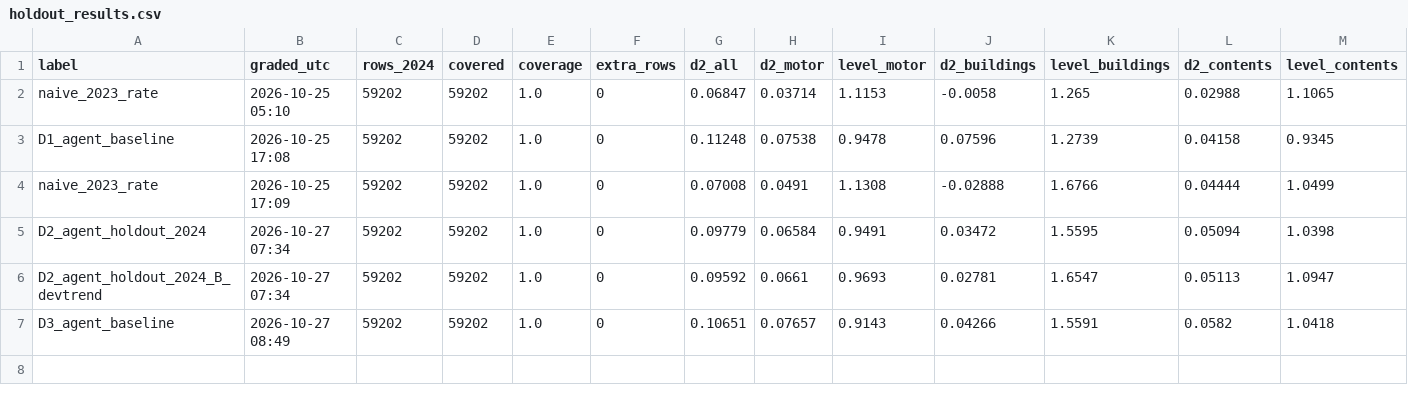
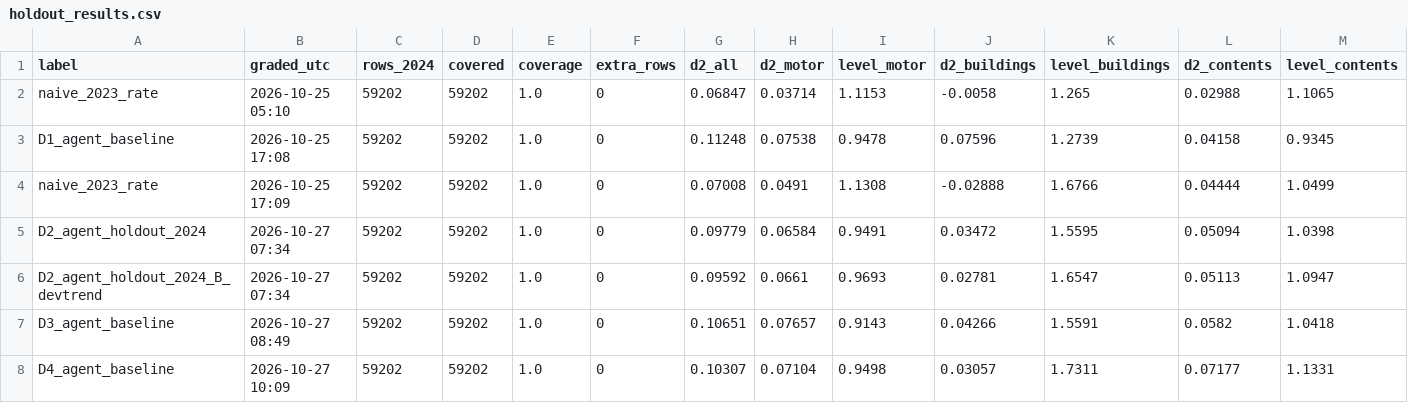
Before and after one commit to subin9/iaa-hackathon-2026, a CSV file: eval/holdout_results.csv, drawn as a sheet.

```diff
--- a/eval/holdout_results.csv
+++ b/eval/holdout_results.csv
@@ -7 +7,2 @@ D2_agent_holdout_2024_B_devtrend,2026-10-27 07:34,59202,59202,1.0,0,0.09592,0.06
 D3_agent_baseline,2026-10-27 08:49,59202,59202,1.0,0,0.10651,0.07657,0.9143,0.04266,1.5591,0.0582,1.0418
+D4_agent_baseline,2026-10-27 10:09,59202,59202,1.0,0,0.10307,0.07104,0.9498,0.03057,1.7311,0.07177,1.1331
```
Also changed, not shown: 12 other files.
